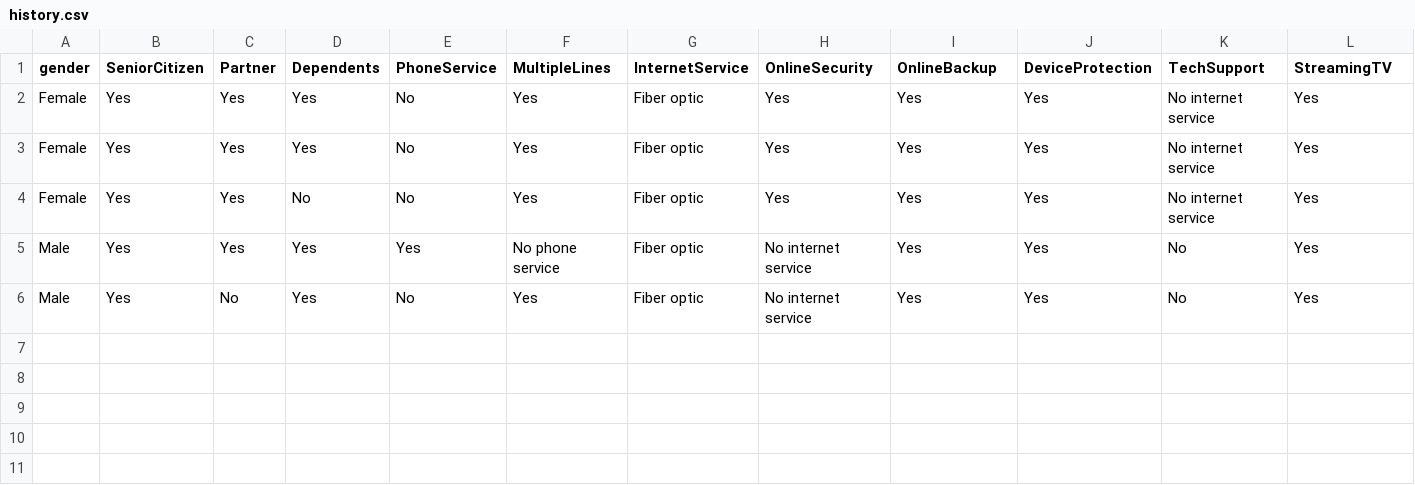
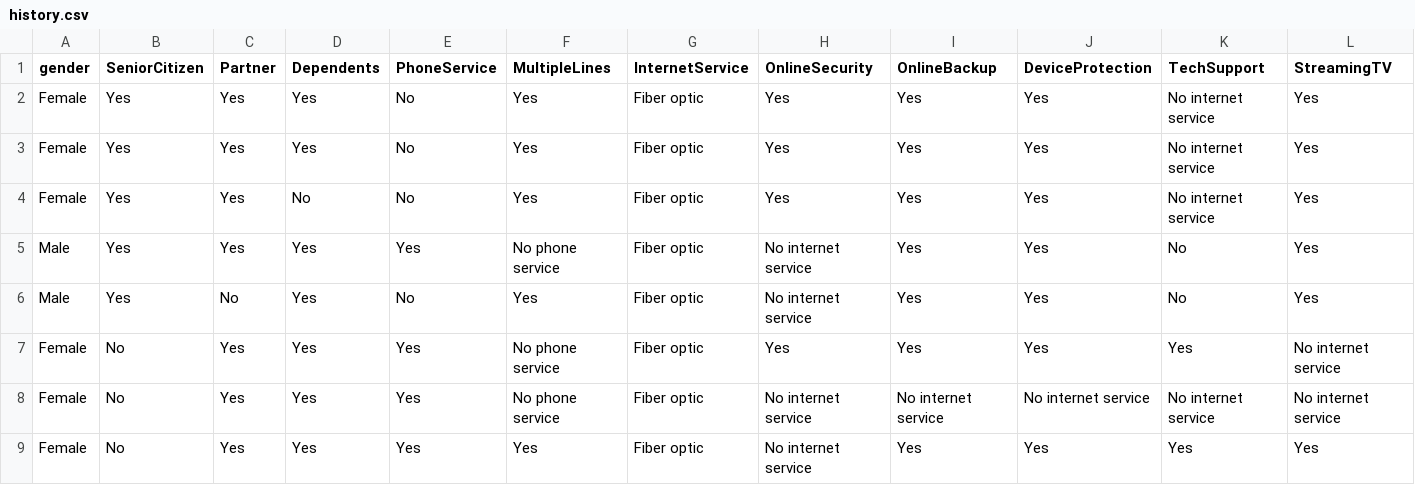
Before and after one commit to Bright136/Customer-Churn-Prediction-App-with-Gradio, a CSV file: code/app/src/assets/history.csv (was code/app/history.csv), drawn as a sheet; only a part is shown; rows hold the shown columns only; the diff names each change by its address in the sheet, - before the commit and + after, or states it on an @@ line.

```diff
--- a/code/app/history.csv
+++ b/code/app/src/assets/history.csv
+row 7: Female | No | Yes | Yes | Yes | No phone service | Fiber optic | Yes | Yes | Yes | Yes | No internet service
+row 8: Female | No | Yes | Yes | Yes | No phone service | Fiber optic | No internet service | No internet service | No internet service | No internet service | No internet service
+row 9: Female | No | Yes | Yes | Yes | Yes | Fiber optic | No internet service | Yes | Yes | Yes | Yes
```
Also changed, not shown: 6 other files.
